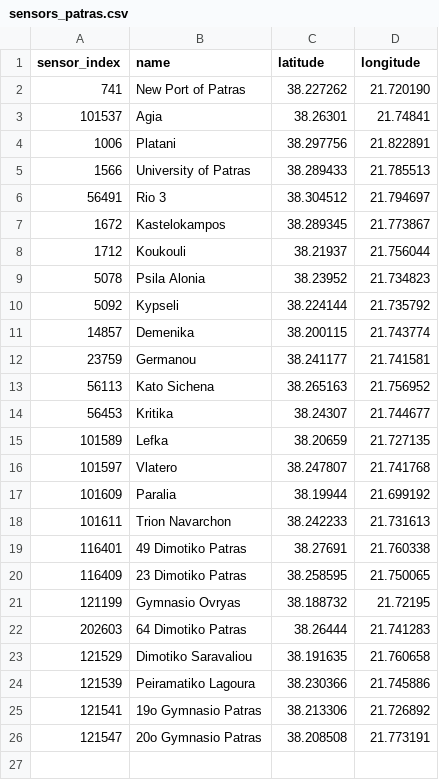
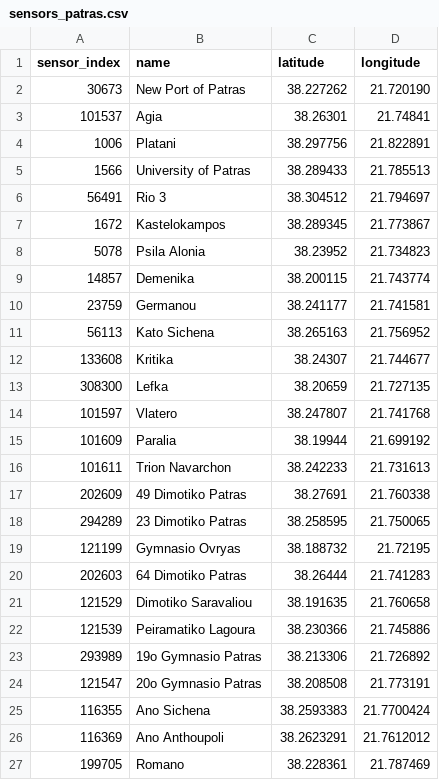
Before and after one commit to orestispanago/PatrasAir, a CSV file: sensors_patras.csv, drawn as a sheet.

Commit message:
Saving raw data before QC,  updated sensors csv and names_gr

```diff
--- a/sensors_patras.csv
+++ b/sensors_patras.csv
@@ -1,3 +1,3 @@
 sensor_index,name,latitude,longitude
-741,New Port of Patras,38.227262,21.720190
+30673,New Port of Patras,38.227262,21.720190
 101537,Agia,38.26301,21.74841
@@ -7,5 +7,3 @@ sensor_index,name,latitude,longitude
 1672,Kastelokampos,38.289345,21.773867
-1712,Koukouli,38.21937,21.756044
 5078,Psila Alonia,38.23952,21.734823
-5092,Kypseli,38.224144,21.735792
 14857,Demenika,38.200115,21.743774
@@ -13,4 +11,4 @@ sensor_index,name,latitude,longitude
 56113,Kato Sichena,38.265163,21.756952
-56453,Kritika,38.24307,21.744677
-101589,Lefka,38.20659,21.727135
+133608,Kritika,38.24307,21.744677
+308300,Lefka,38.20659,21.727135
 101597,Vlatero,38.247807,21.741768
@@ -18,4 +16,4 @@ sensor_index,name,latitude,longitude
 101611,Trion Navarchon,38.242233,21.731613
-116401,49 Dimotiko Patras,38.27691,21.760338
-116409,23 Dimotiko Patras,38.258595,21.750065
+202609,49 Dimotiko Patras,38.27691,21.760338
+294289,23 Dimotiko Patras,38.258595,21.750065
 121199,Gymnasio Ovryas,38.188732,21.72195
@@ -24,3 +22,6 @@ sensor_index,name,latitude,longitude
 121539,Peiramatiko Lagoura,38.230366,21.745886
-121541,19o Gymnasio Patras,38.213306,21.726892
+293989,19o Gymnasio Patras,38.213306,21.726892
 121547,20o Gymnasio Patras,38.208508,21.773191
+116355,Ano Sichena,38.2593383,21.7700424
+116369,Ano Anthoupoli,38.2623291,21.7612012
+199705,Romano,38.228361,21.787469
```
Also changed, not shown: 3 other files.
